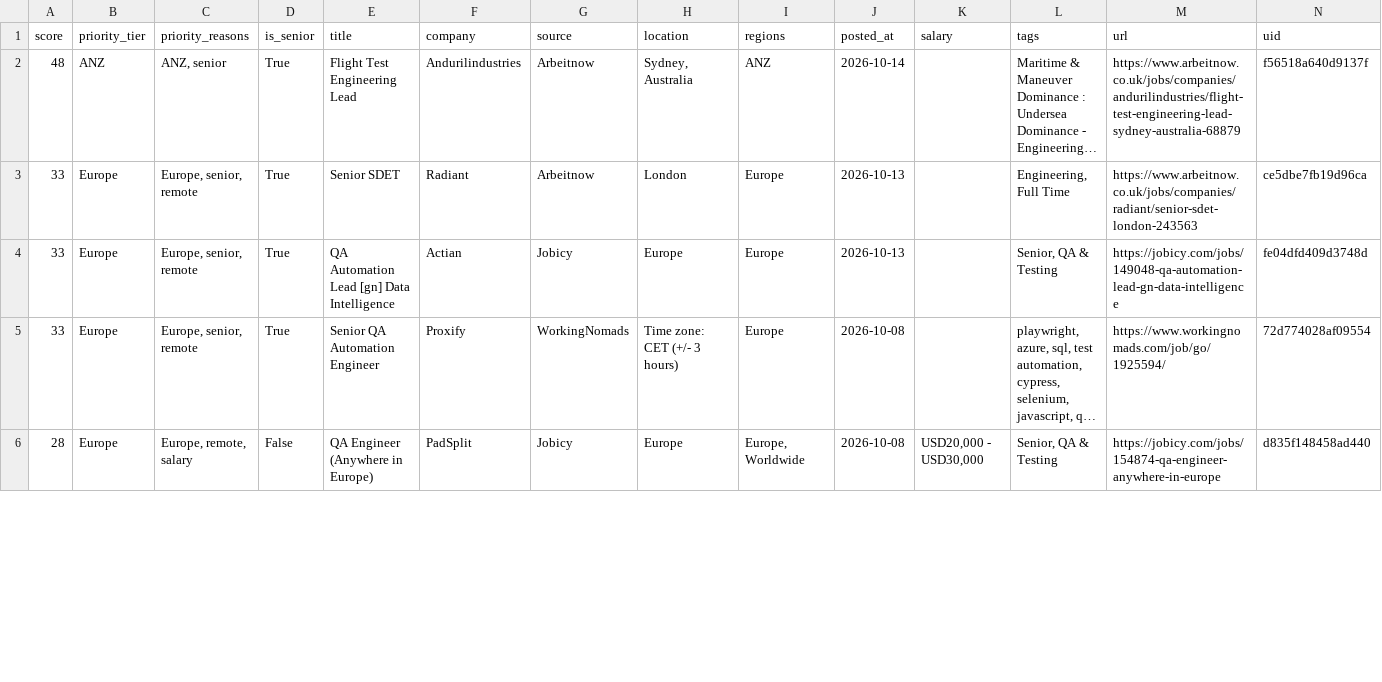
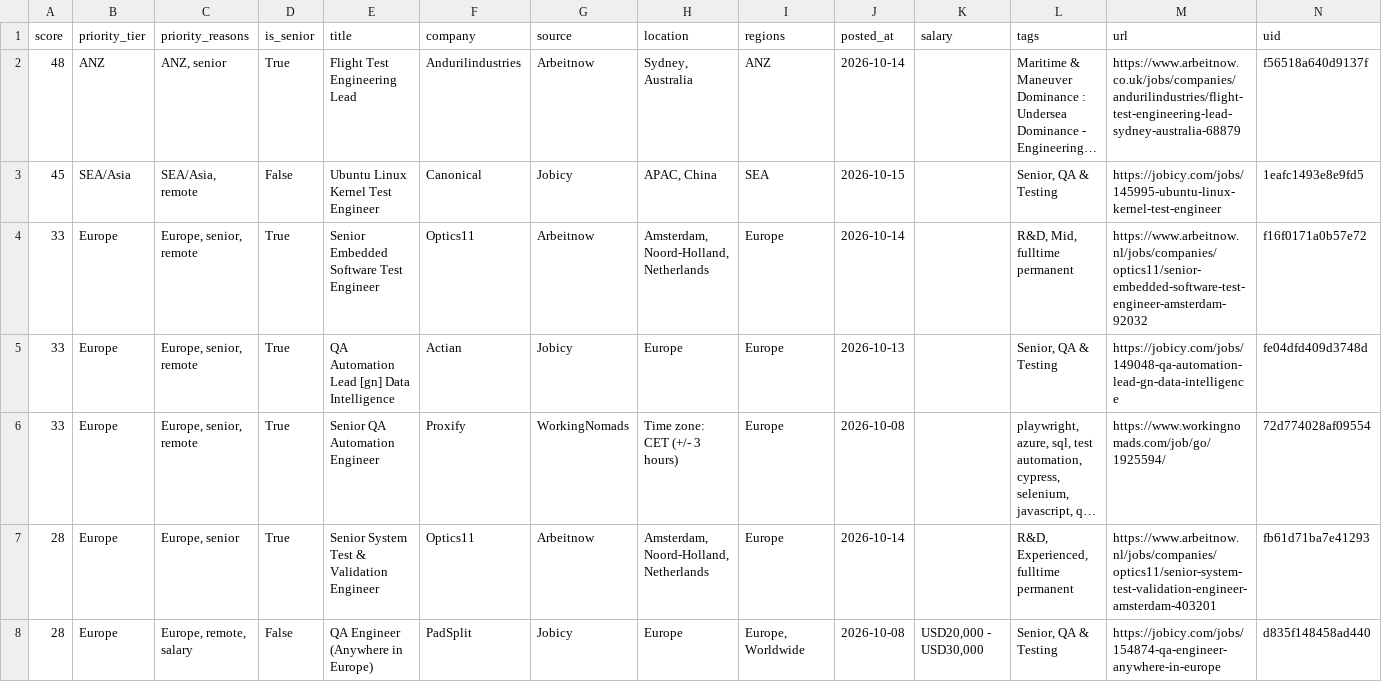
Before and after one commit to alif16syafri/job-scanner, a CSV file: output/qa_jobs.csv, drawn as a sheet; only a part is shown; long unchanged cells end in …; addresses are those after the commit; the diff covers the shown part only; the diff names each change by its address in the sheet, - before the commit and + after, or states it on an @@ line.

```diff
--- a/output/qa_jobs.csv
+++ b/output/qa_jobs.csv
+row 3: 45 | SEA/Asia | SEA/Asia, remote | False | Ubuntu Linux Kernel Test Engineer | Canonical | Jobicy | APAC, China | SEA | 2026-10-15 |  | Senior, QA & Testing | https://jobicy.com/jobs/145995-ubuntu-linux-kernel-test-engineer | 1eafc1493e8e9fd5
-E4 (title): Senior SDET
+E4 (title): Senior Embedded Software Test Engineer
-F4 (company): Radiant
+F4 (company): Optics11
-H4 (location): London
+H4 (location): Amsterdam, Noord-Holland, Netherlands
-J4 (posted_at): 2026-10-13
+J4 (posted_at): 2026-10-14
-L4 (tags): Engineering, Full Time
+L4 (tags): R&D, Mid, fulltime permanent
-M4 (url): https://www.arbeitnow.co.uk/jobs/companies/radiant/senior-sdet-london-243563
+M4 (url): https://www.arbeitnow.nl/jobs/companies/optics11/senior-embedded-software-test-engineer-amsterdam-92032
-N4 (uid): ce5dbe7fb19d96ca
+N4 (uid): f16f0171a0b57e72
+row 7: 28 | Europe | Europe, senior | True | Senior System Test & Validation Engineer | Optics11 | Arbeitnow | Amsterdam, Noord-Holland, Netherlands | Europe | 2026-10-14 |  | R&D, Experienced, fulltime permanent | https://www.arbeitnow.nl/jobs/companies/optics11/senior-system-test-validation-engineer-amsterdam-403201 | fb61d71ba7e41293
```
Also changed, not shown: 9 added rows, 2 removed rows and 21 edited cells elsewhere in this file, 2 other files.
